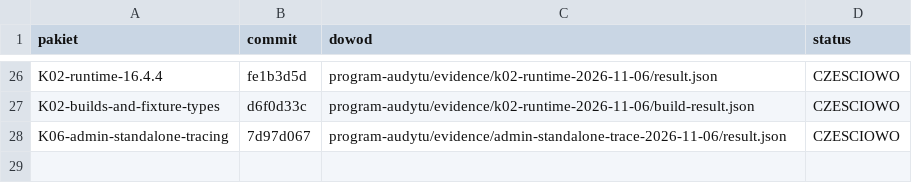
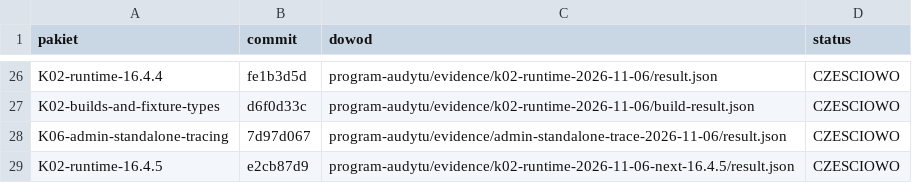
Before and after one commit to pawelekbyra/polutek-pl, a CSV file: docs/audit/2026-11-01-platform-research/program-audytu/MAPA-COMMITOW.csv, drawn as a sheet; only a part is shown, gaps mark what is left out; the diff names each change by its address in the sheet, - before the commit and + after, or states it on an @@ line.

```diff
--- a/docs/audit/2026-11-01-platform-research/program-audytu/MAPA-COMMITOW.csv
+++ b/docs/audit/2026-11-01-platform-research/program-audytu/MAPA-COMMITOW.csv
+row 29: K02-runtime-16.4.5 | e2cb87d9 | program-audytu/evidence/k02-runtime-2026-11-06-next-16.4.5/result.json | CZESCIOWO
```
Also changed, not shown: 11 other files.
